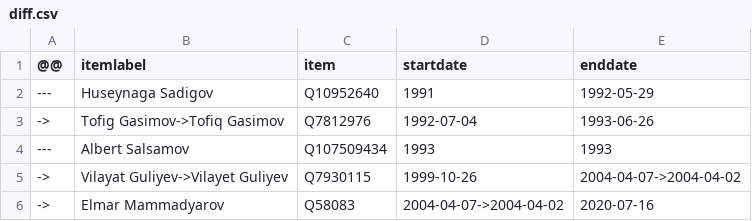
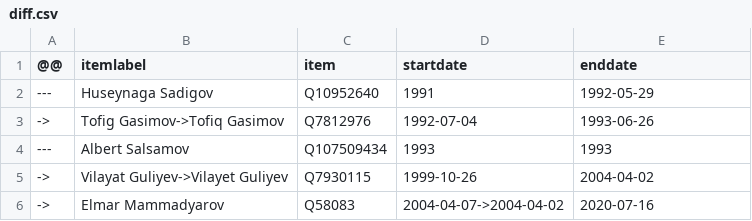
Before and after one commit to every-politician-scrapers/azerbaijan-cabinet, a CSV file: sources/foreign-enwiki/diff.csv, drawn as a sheet.

```diff
--- a/sources/foreign-enwiki/diff.csv
+++ b/sources/foreign-enwiki/diff.csv
@@ -4,3 +4,3 @@
 ---,Albert Salsamov,Q107509434,1993,1993
-->,Vilayat Guliyev->Vilayet Guliyev,Q7930115,1999-10-26,2004-04-07->2004-04-02
+->,Vilayat Guliyev->Vilayet Guliyev,Q7930115,1999-10-26,2004-04-02
 ->,Elmar Mammadyarov,Q58083,2004-04-07->2004-04-02,2020-07-16
```
Also changed, not shown: sources/foreign-enwiki/wikidata.csv, sources/internal-enwiki/diff.csv, 2 other files.
